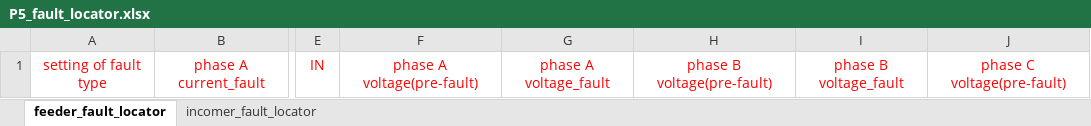
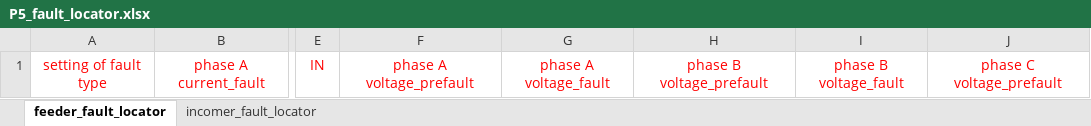
Before and after one commit to xiefeicomeon/GenerateTestData, an Excel workbook: P5_fault_locator.xlsx, sheet feeder_fault_locator, drawn as a sheet; only a part is shown, gaps mark what is left out; values as stored, in another font and other column widths than the file's, no borders; the diff names each change by its address in the sheet, - before the commit and + after, or states it on an @@ line.

```diff
--- a/P5_fault_locator.xlsx (sheet feeder_fault_locator)
+++ b/P5_fault_locator.xlsx (sheet feeder_fault_locator)
-F1: phase A voltage(pre-fault)
+F1: phase A voltage_prefault
-H1: phase B voltage(pre-fault)
+H1: phase B voltage_prefault
-J1: phase C voltage(pre-fault)
+J1: phase C voltage_prefault
```
Also changed, not shown: sheet incomer_fault_locator, 5 other files.
